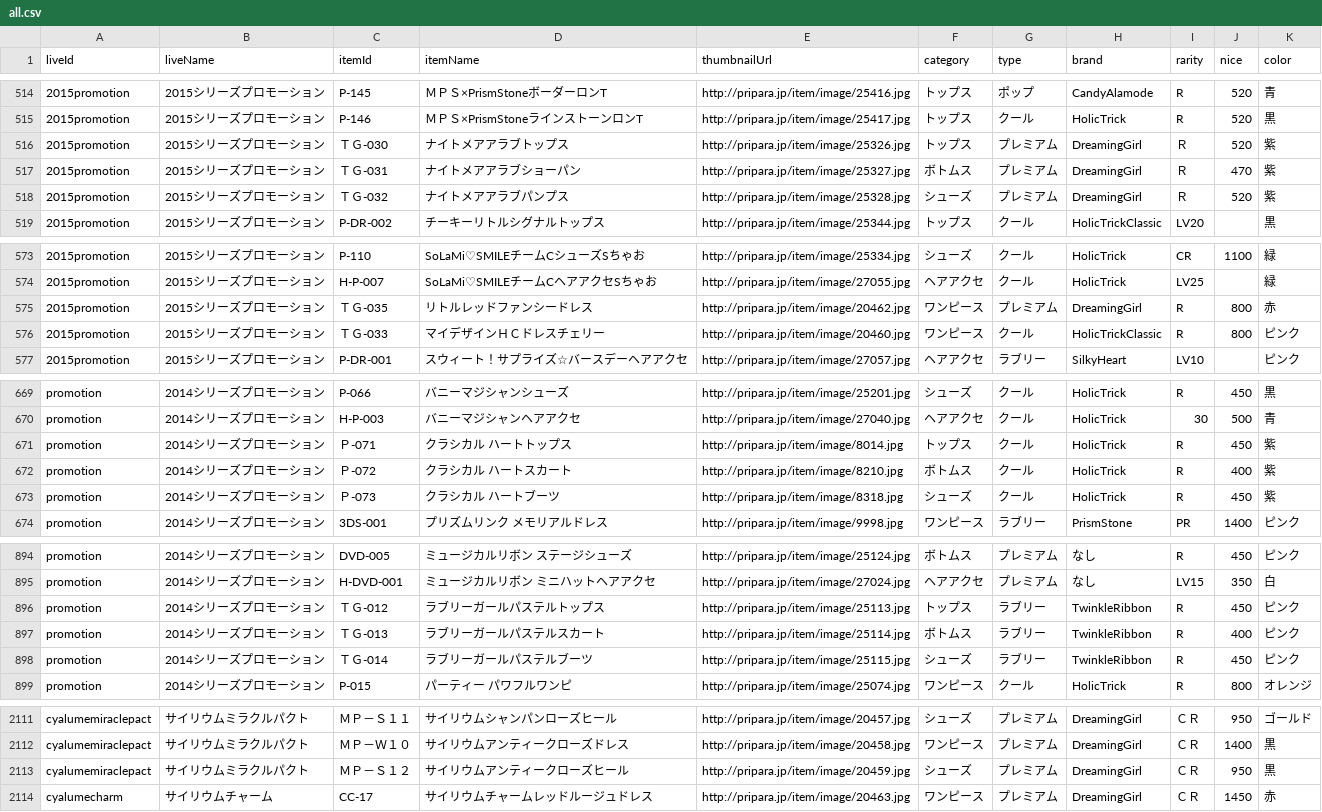
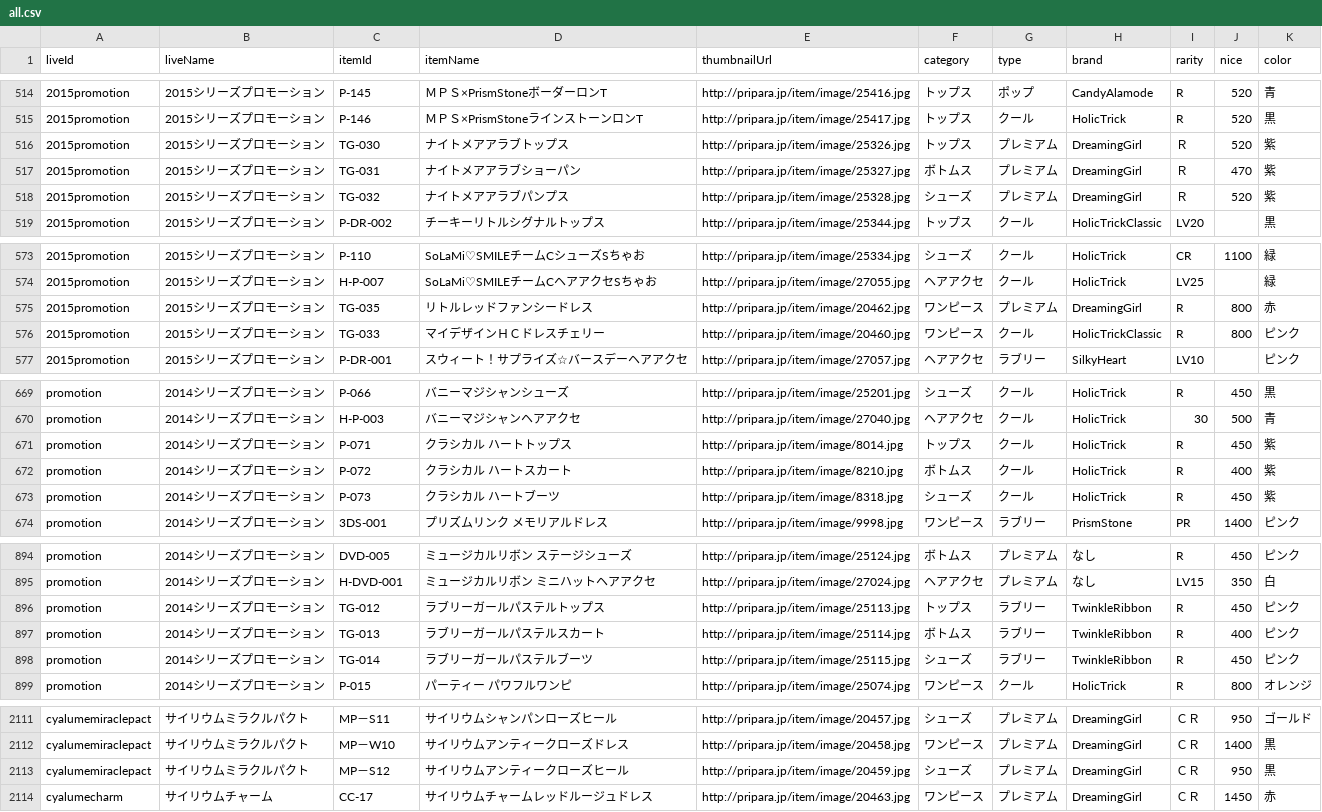
Before and after one commit to detteiu8383/PriparaCodeData, a CSV file: all.csv, drawn as a sheet; only a part is shown, gaps mark what is left out; the diff covers the shown part only; the diff names each change by its address in the sheet, - before the commit and + after, or states it on an @@ line.

```diff
--- a/all.csv
+++ b/all.csv
-C516 (itemId): ＴＧ-030
+C516 (itemId): TG-030
-C517 (itemId): ＴＧ-031
+C517 (itemId): TG-031
-C518 (itemId): ＴＧ-032
+C518 (itemId): TG-032
-C575 (itemId): ＴＧ-035
+C575 (itemId): TG-035
-C576 (itemId): ＴＧ-033
+C576 (itemId): TG-033
-C671 (itemId): Ｐ-071
+C671 (itemId): P-071
-C672 (itemId): Ｐ-072
+C672 (itemId): P-072
-C673 (itemId): Ｐ-073
+C673 (itemId): P-073
-C896 (itemId): ＴＧ-012
+C896 (itemId): TG-012
-C897 (itemId): ＴＧ-013
+C897 (itemId): TG-013
-C898 (itemId): ＴＧ-014
+C898 (itemId): TG-014
-C2111 (itemId): ＭＰ－Ｓ１１
+C2111 (itemId): MP－S11
-C2112 (itemId): ＭＰ－Ｗ１０
+C2112 (itemId): MP－W10
-C2113 (itemId): ＭＰ－Ｓ１２
+C2113 (itemId): MP－S12
```
Also changed, not shown: 30 edited cells elsewhere in this file, 2 other files.
